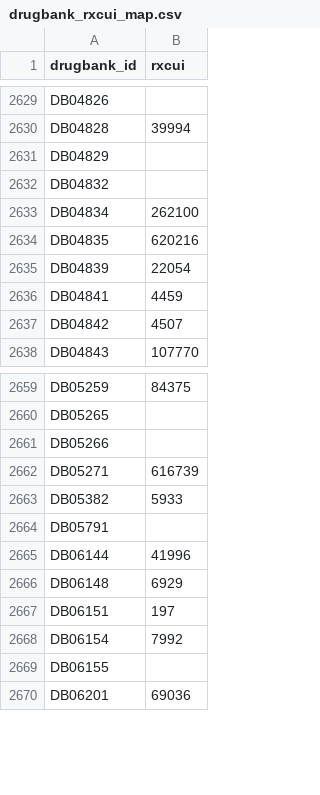
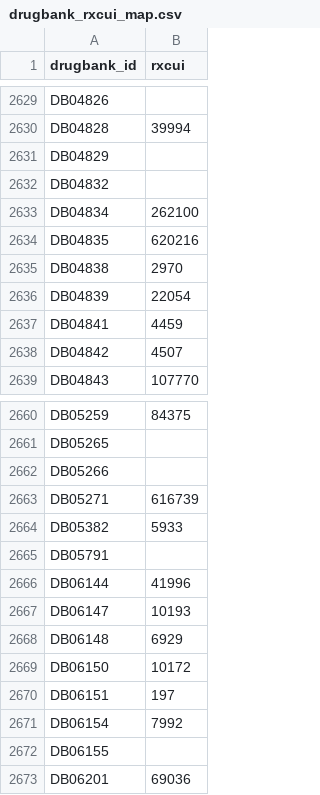
Before and after one commit to AstrorEnales/PreDDI, a CSV file: data/nlm/drugbank_rxcui_map.csv, drawn as a sheet; only a part is shown, gaps mark what is left out.

```diff
--- a/data/nlm/drugbank_rxcui_map.csv
+++ b/data/nlm/drugbank_rxcui_map.csv
@@ -2634,2 +2634,3 @@ DB04834,262100
 DB04835,620216
+DB04838,2970
 DB04839,22054
@@ -2665,3 +2666,5 @@ DB05791,
 DB06144,41996
+DB06147,10193
 DB06148,6929
+DB06150,10172
 DB06151,197
```
Also changed, not shown: 2 other files.
